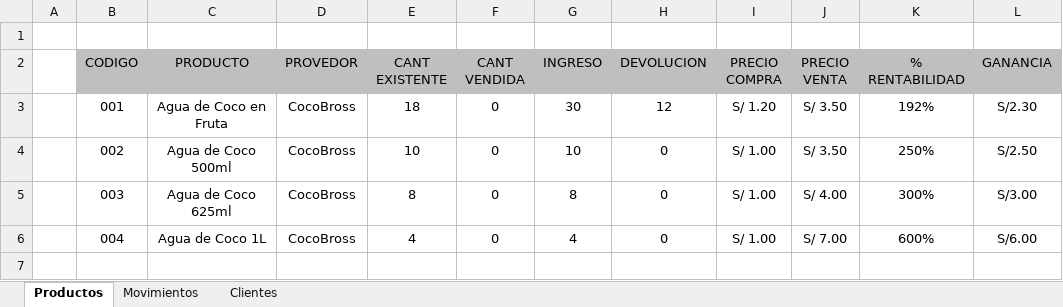
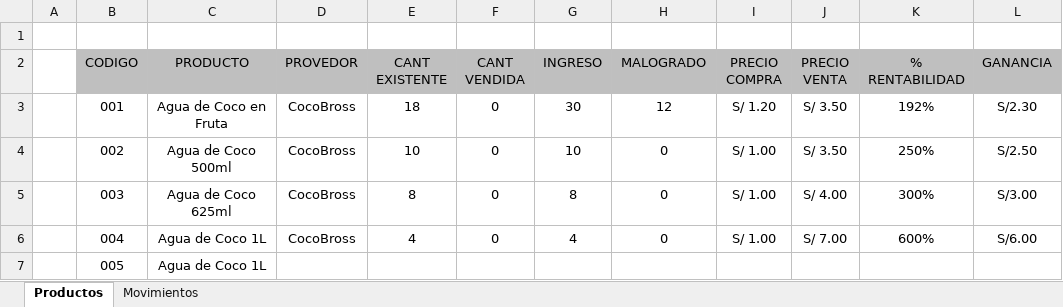
Before and after one commit to jlztark/CocoBross, an Excel workbook: CocoBross - Base de Datos.xlsm, sheet Productos, drawn as a sheet; values as stored, in another font and other column widths than the file's, no borders; the diff names each change by its address in the sheet, - before the commit and + after, or states it on an @@ line.

Commit message:
2023-10-04 19:34:11 | CocoBross - Base de Datos.xlsm CocoBross - Ventas.xlsm CocoBross.xlsm README.md Subir.bat Subir.lnk commit_number.txt instrucciones.sh prueba - copia.bat

```diff
--- a/CocoBross - Base de Datos.xlsm (sheet Productos)
+++ b/CocoBross - Base de Datos.xlsm (sheet Productos)
-sheet tab: Clientes
-H2: DEVOLUCION
+H2: MALOGRADO
+row 7:  | 005 | Agua de Coco 1L
```
Also changed, not shown: sheet Movimientos, CocoBross.xlsm, 7 other files.
